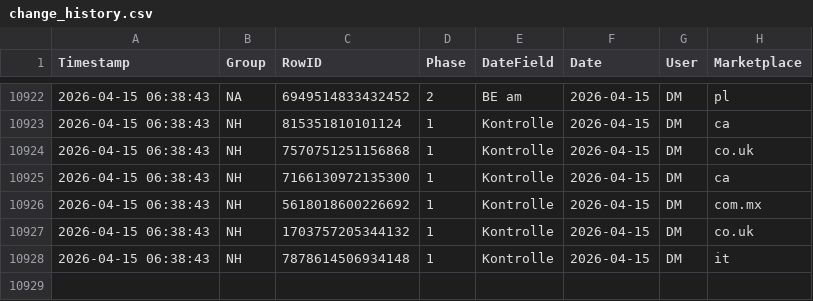
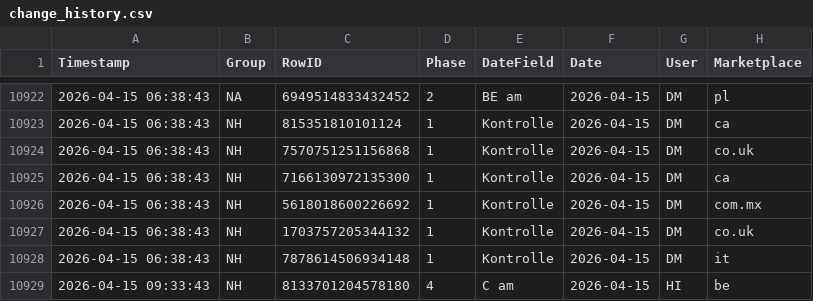
Before and after one commit to fmossig/smartsheet-tracker, a CSV file: tracking_data/change_history.csv, drawn as a sheet; only a part is shown, gaps mark what is left out.

```diff
--- a/tracking_data/change_history.csv
+++ b/tracking_data/change_history.csv
@@ -10928 +10928,2 @@ Timestamp,Group,RowID,Phase,DateField,Date,User,Marketplace
 2026-04-15 06:38:43,NH,7878614506934148,1,Kontrolle,2026-04-15,DM,it
+2026-04-15 09:33:43,NH,8133701204578180,4,C am,2026-04-15,HI,be
```
Also changed, not shown: 1 other file.
